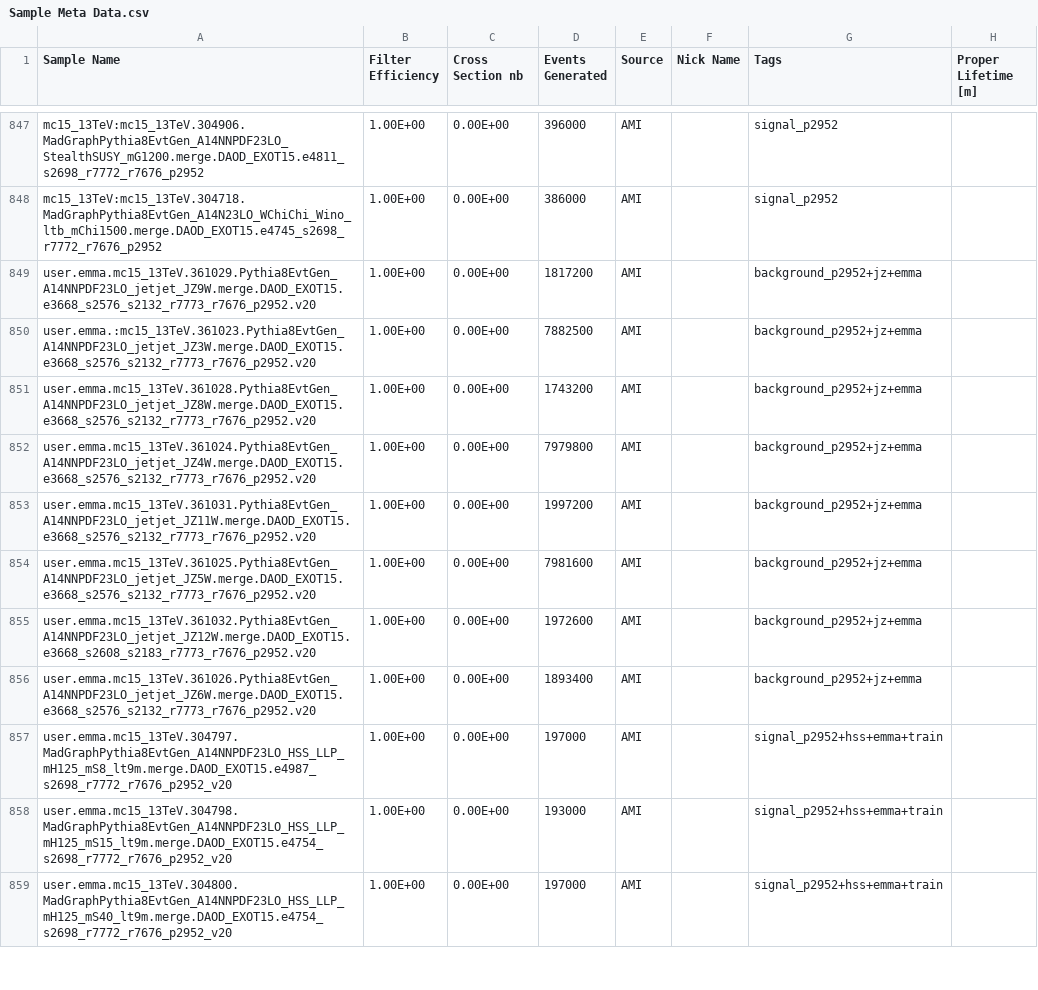
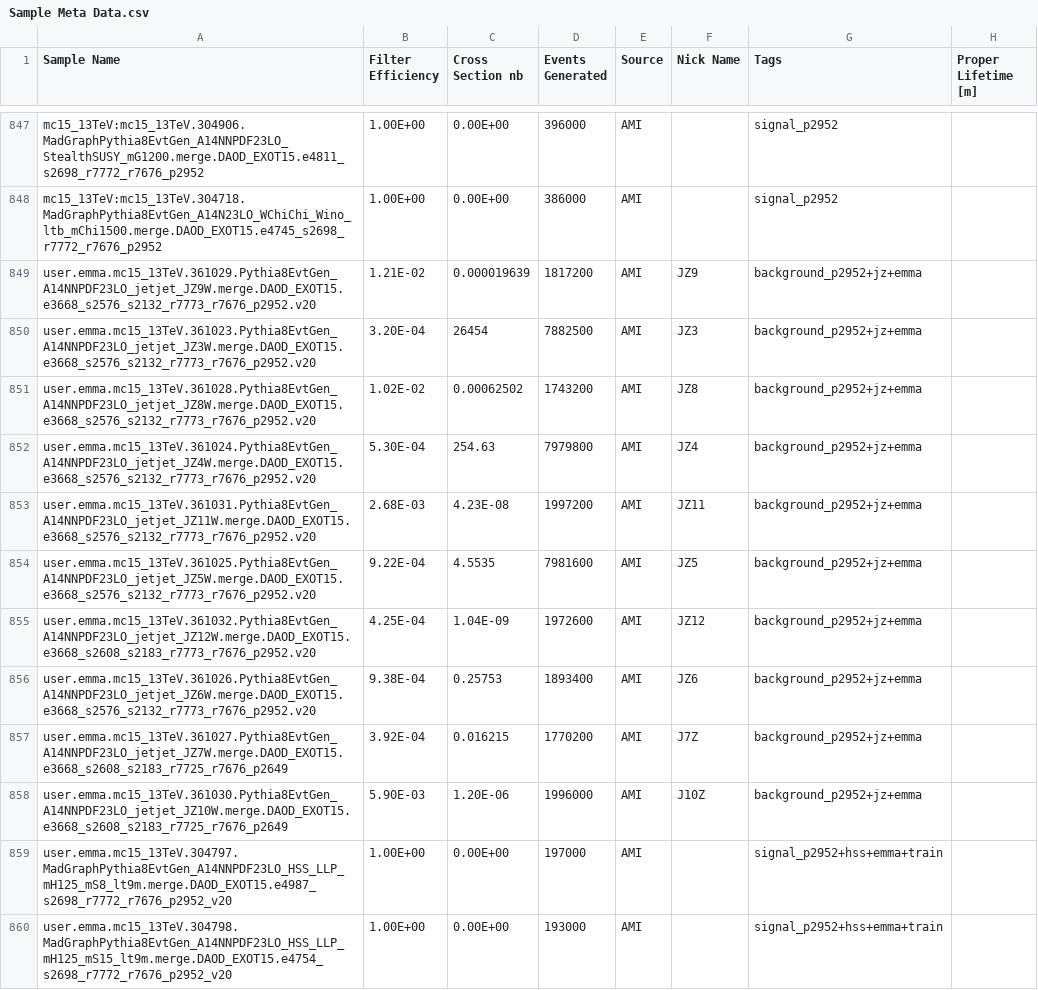
Before and after one commit to gordonwatts/JetCutStudies, a CSV file: libDataAccess/Sample Meta Data.csv, drawn as a sheet; only a part is shown, gaps mark what is left out; the shorter side is filled out with more unchanged rows.

Commit message:
Update weights

```diff
--- a/libDataAccess/Sample Meta Data.csv
+++ b/libDataAccess/Sample Meta Data.csv
@@ -848,10 +848,12 @@ mc15_13TeV:mc15_13TeV.304906.MadGraphPythia8EvtGen_A14NNPDF23LO_StealthSUSY_mG12
 mc15_13TeV:mc15_13TeV.304718.MadGraphPythia8EvtGen_A14N23LO_WChiChi_Wino_ltb_mChi1500.merge.DAOD_EXOT15.e4745_s2698_r7772_r7676_p2952      ,1.00E+00,0.00E+00,386000,AMI,,signal_p2952,
-user.emma.mc15_13TeV.361029.Pythia8EvtGen_A14NNPDF23LO_jetjet_JZ9W.merge.DAOD_EXOT15.e3668_s2576_s2132_r7773_r7676_p2952.v20,1.00E+00,0.00E+00,1817200,AMI,,background_p2952+jz+emma,
-user.emma.:mc15_13TeV.361023.Pythia8EvtGen_A14NNPDF23LO_jetjet_JZ3W.merge.DAOD_EXOT15.e3668_s2576_s2132_r7773_r7676_p2952.v20,1.00E+00,0.00E+00,7882500,AMI,,background_p2952+jz+emma,
-user.emma.mc15_13TeV.361028.Pythia8EvtGen_A14NNPDF23LO_jetjet_JZ8W.merge.DAOD_EXOT15.e3668_s2576_s2132_r7773_r7676_p2952.v20,1.00E+00,0.00E+00,1743200,AMI,,background_p2952+jz+emma,
-user.emma.mc15_13TeV.361024.Pythia8EvtGen_A14NNPDF23LO_jetjet_JZ4W.merge.DAOD_EXOT15.e3668_s2576_s2132_r7773_r7676_p2952.v20,1.00E+00,0.00E+00,7979800,AMI,,background_p2952+jz+emma,
-user.emma.mc15_13TeV.361031.Pythia8EvtGen_A14NNPDF23LO_jetjet_JZ11W.merge.DAOD_EXOT15.e3668_s2576_s2132_r7773_r7676_p2952.v20,1.00E+00,0.00E+00,1997200,AMI,,background_p2952+jz+emma,
-user.emma.mc15_13TeV.361025.Pythia8EvtGen_A14NNPDF23LO_jetjet_JZ5W.merge.DAOD_EXOT15.e3668_s2576_s2132_r7773_r7676_p2952.v20,1.00E+00,0.00E+00,7981600,AMI,,background_p2952+jz+emma,
-user.emma.mc15_13TeV.361032.Pythia8EvtGen_A14NNPDF23LO_jetjet_JZ12W.merge.DAOD_EXOT15.e3668_s2608_s2183_r7773_r7676_p2952.v20,1.00E+00,0.00E+00,1972600,AMI,,background_p2952+jz+emma,
-user.emma.mc15_13TeV.361026.Pythia8EvtGen_A14NNPDF23LO_jetjet_JZ6W.merge.DAOD_EXOT15.e3668_s2576_s2132_r7773_r7676_p2952.v20,1.00E+00,0.00E+00,1893400,AMI,,background_p2952+jz+emma,
+user.emma.mc15_13TeV.361029.Pythia8EvtGen_A14NNPDF23LO_jetjet_JZ9W.merge.DAOD_EXOT15.e3668_s2576_s2132_r7773_r7676_p2952.v20,1.21E-02,0.000019639,1817200,AMI,JZ9,background_p2952+jz+emma,
+user.emma.mc15_13TeV.361023.Pythia8EvtGen_A14NNPDF23LO_jetjet_JZ3W.merge.DAOD_EXOT15.e3668_s2576_s2132_r7773_r7676_p2952.v20,3.20E-04,26454,7882500,AMI,JZ3,background_p2952+jz+emma,
+user.emma.mc15_13TeV.361028.Pythia8EvtGen_A14NNPDF23LO_jetjet_JZ8W.merge.DAOD_EXOT15.e3668_s2576_s2132_r7773_r7676_p2952.v20,1.02E-02,0.00062502,1743200,AMI,JZ8,background_p2952+jz+emma,
+user.emma.mc15_13TeV.361024.Pythia8EvtGen_A14NNPDF23LO_jetjet_JZ4W.merge.DAOD_EXOT15.e3668_s2576_s2132_r7773_r7676_p2952.v20,5.30E-04,254.63,7979800,AMI,JZ4,background_p2952+jz+emma,
+user.emma.mc15_13TeV.361031.Pythia8EvtGen_A14NNPDF23LO_jetjet_JZ11W.merge.DAOD_EXOT15.e3668_s2576_s2132_r7773_r7676_p2952.v20,2.68E-03,4.23E-08,1997200,AMI,JZ11,background_p2952+jz+emma,
+user.emma.mc15_13TeV.361025.Pythia8EvtGen_A14NNPDF23LO_jetjet_JZ5W.merge.DAOD_EXOT15.e3668_s2576_s2132_r7773_r7676_p2952.v20,9.22E-04,4.5535,7981600,AMI,JZ5,background_p2952+jz+emma,
+user.emma.mc15_13TeV.361032.Pythia8EvtGen_A14NNPDF23LO_jetjet_JZ12W.merge.DAOD_EXOT15.e3668_s2608_s2183_r7773_r7676_p2952.v20,4.25E-04,1.04E-09,1972600,AMI,JZ12,background_p2952+jz+emma,
+user.emma.mc15_13TeV.361026.Pythia8EvtGen_A14NNPDF23LO_jetjet_JZ6W.merge.DAOD_EXOT15.e3668_s2576_s2132_r7773_r7676_p2952.v20,9.38E-04,0.25753,1893400,AMI,JZ6,background_p2952+jz+emma,
+user.emma.mc15_13TeV.361027.Pythia8EvtGen_A14NNPDF23LO_jetjet_JZ7W.merge.DAOD_EXOT15.e3668_s2608_s2183_r7725_r7676_p2649,3.92E-04,0.016215,1770200, AMI,J7Z,background_p2952+jz+emma,
+user.emma.mc15_13TeV.361030.Pythia8EvtGen_A14NNPDF23LO_jetjet_JZ10W.merge.DAOD_EXOT15.e3668_s2608_s2183_r7725_r7676_p2649,5.90E-03,1.20E-06,1996000, AMI,J10Z,background_p2952+jz+emma,
 user.emma.mc15_13TeV.304797.MadGraphPythia8EvtGen_A14NNPDF23LO_HSS_LLP_mH125_mS8_lt9m.merge.DAOD_EXOT15.e4987_s2698_r7772_r7676_p2952_v20,1.00E+00,0.00E+00,197000,AMI,,signal_p2952+hss+emma+train,
```
